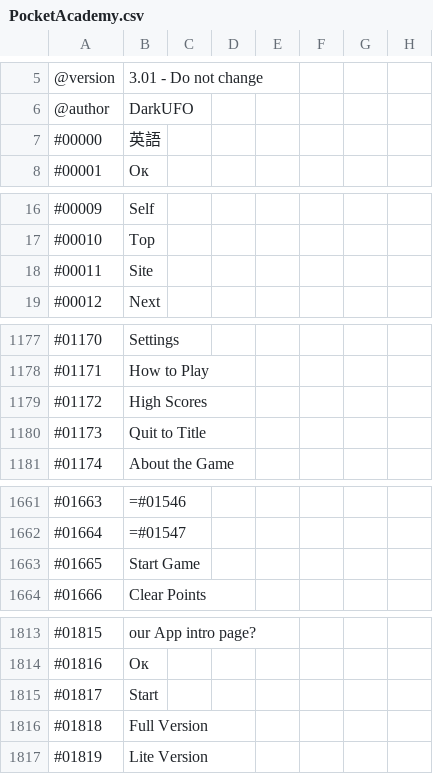
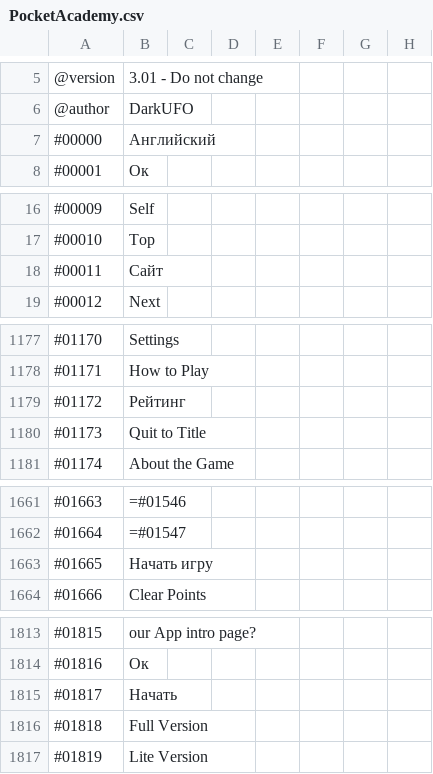
Before and after one commit to ITDarkUFO/Graphic, a CSV file: PocketAcademy.csv, drawn as a sheet; only a part is shown, gaps mark what is left out; the diff covers the shown part only.

Commit message:
Update PocketAcademy.csv

```diff
--- a/PocketAcademy.csv
+++ b/PocketAcademy.csv
@@ -6,3 +6,3 @@
 @author,DarkUFO
-#00000,英語
+#00000,Английский
 #00001,Ок
@@ -17,3 +17,3 @@
 #00010,Top
-#00011,Site
+#00011,Сайт
 #00012,Next
@@ -1178,3 +1178,3 @@
 #01171,How to Play
-#01172,High Scores
+#01172,Рейтинг
 #01173,Quit to Title
@@ -1662,3 +1662,3 @@
 #01664,=#01547
-#01665,Start Game
+#01665,Начать игру
 #01666,Clear Points
@@ -1814,3 +1814,3 @@
 #01816,Ок
-#01817,Start
+#01817,Начать
 #01818,Full Version
```
Also changed, not shown: 1 edited cell elsewhere in this file.
